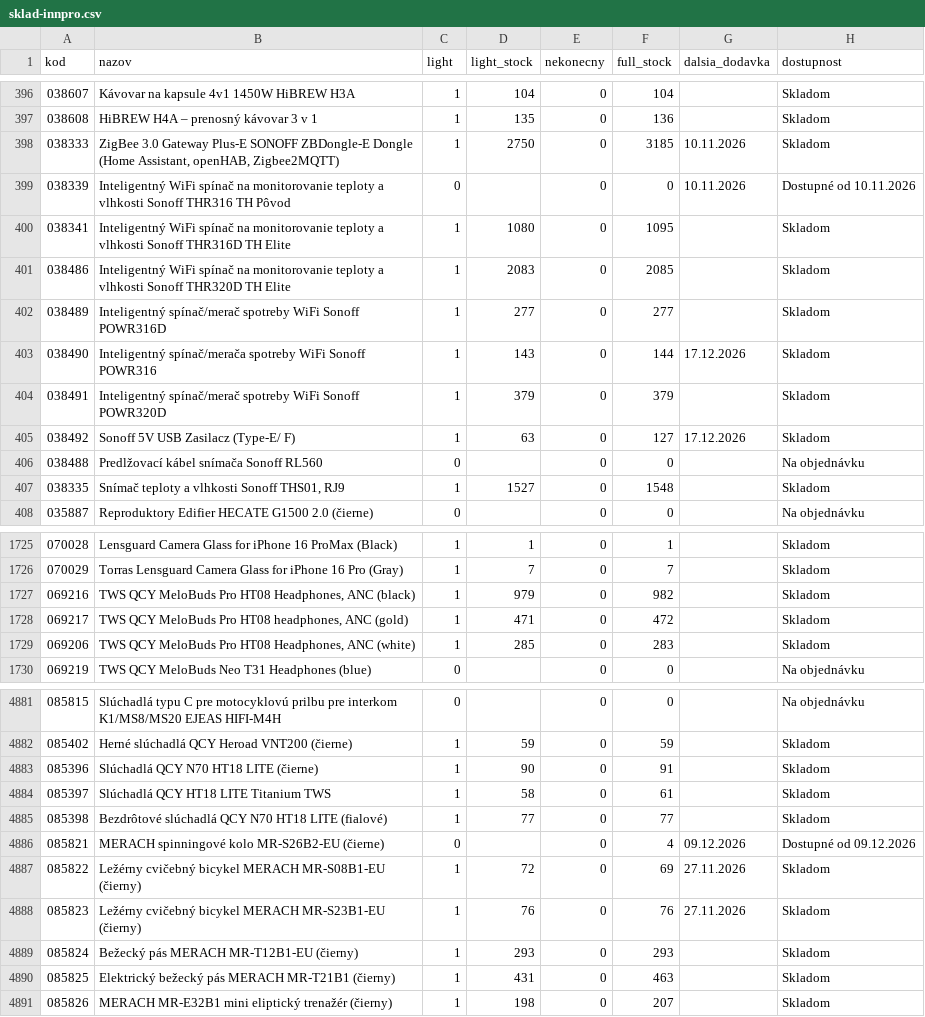
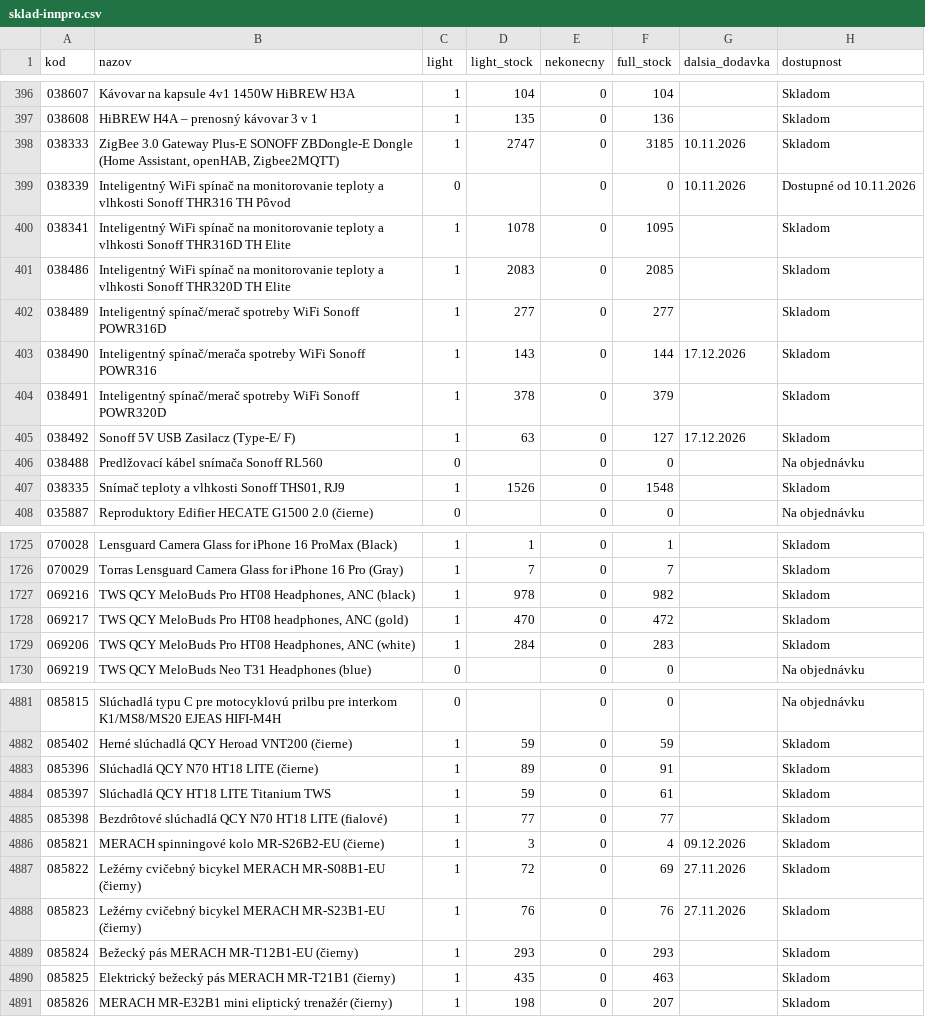
Before and after one commit to 4fkstztvbs-arch/import_innpro, a CSV file: reports/sklad-innpro.csv, drawn as a sheet; only a part is shown, gaps mark what is left out; the diff covers the shown part only; the diff names each change by its address in the sheet, - before the commit and + after, or states it on an @@ line.

```diff
--- a/reports/sklad-innpro.csv
+++ b/reports/sklad-innpro.csv
-D398 (light_stock): 2750
+D398 (light_stock): 2747
-D400 (light_stock): 1080
+D400 (light_stock): 1078
-D404 (light_stock): 379
+D404 (light_stock): 378
-D407 (light_stock): 1527
+D407 (light_stock): 1526
-D1727 (light_stock): 979
+D1727 (light_stock): 978
-D1728 (light_stock): 471
+D1728 (light_stock): 470
-D1729 (light_stock): 285
+D1729 (light_stock): 284
-D4883 (light_stock): 90
+D4883 (light_stock): 89
-D4884 (light_stock): 58
+D4884 (light_stock): 59
-C4886 (light): 0
+C4886 (light): 1
-D4886 (light_stock): (empty)
+D4886 (light_stock): 3
-H4886 (dostupnost): Dostupné od 09.12.2026
+H4886 (dostupnost): Skladom
-D4890 (light_stock): 431
+D4890 (light_stock): 435
```
Also changed, not shown: 158 edited cells elsewhere in this file, 20 other files.
